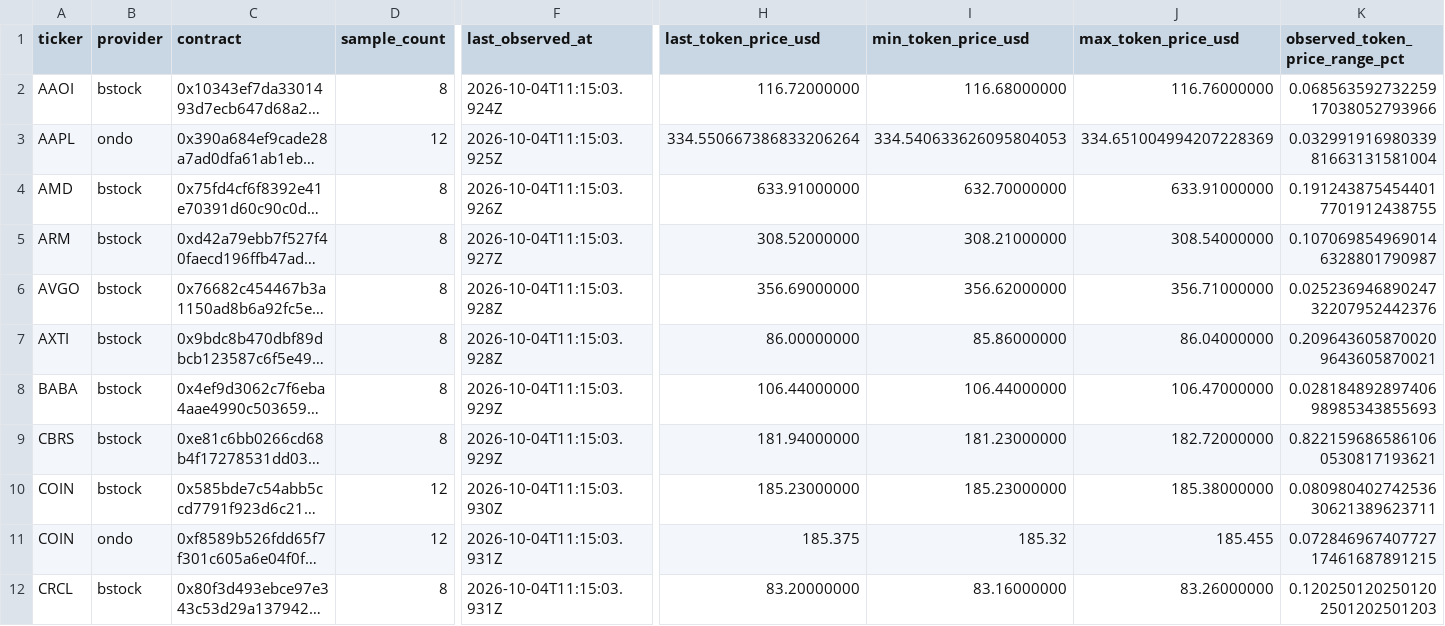
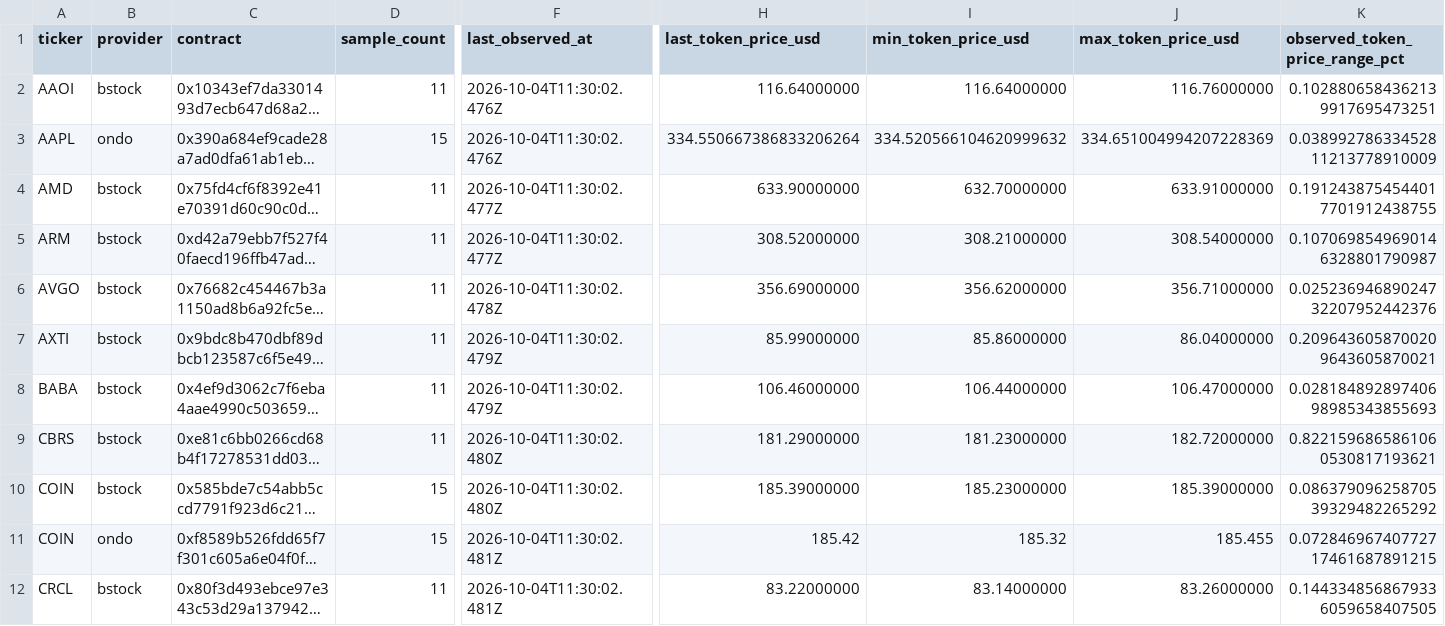
Before and after one commit to dyplux/bnb-tokenized-stocks-2026, a CSV file: experiments/EXP-RWA-004/sunday_token_price_ranges.csv, drawn as a sheet; only a part is shown, gaps mark what is left out; long unchanged cells end in …; the diff covers the shown part only; the diff names each change by its address in the sheet, - before the commit and + after, or states it on an @@ line.

Commit message:
Freeze first full 40-contract Sunday sample and DevEx summary

```diff
--- a/experiments/EXP-RWA-004/sunday_token_price_ranges.csv
+++ b/experiments/EXP-RWA-004/sunday_token_price_ranges.csv
-D2 (sample_count): 8
+D2 (sample_count): 11
-F2 (last_observed_at): 2026-10-04T11:15:03.924Z
+F2 (last_observed_at): 2026-10-04T11:30:02.476Z
-H2 (last_token_price_usd): 116.72000000
+H2 (last_token_price_usd): 116.64000000
-I2 (min_token_price_usd): 116.68000000
+I2 (min_token_price_usd): 116.64000000
-K2 (observed_token_price_range_pct): 0.06856359273225917038052793966
+K2 (observed_token_price_range_pct): 0.1028806584362139917695473251
-D3 (sample_count): 12
+D3 (sample_count): 15
-F3 (last_observed_at): 2026-10-04T11:15:03.925Z
+F3 (last_observed_at): 2026-10-04T11:30:02.476Z
-I3 (min_token_price_usd): 334.540633626095804053
+I3 (min_token_price_usd): 334.520566104620999632
-K3 (observed_token_price_range_pct): 0.03299191698033981663131581004
+K3 (observed_token_price_range_pct): 0.03899278633452811213778910009
-D4:D9 (sample_count): 8
+D4:D9 (sample_count): 11
-F4 (last_observed_at): 2026-10-04T11:15:03.926Z
+F4 (last_observed_at): 2026-10-04T11:30:02.477Z
-H4 (last_token_price_usd): 633.91000000
+H4 (last_token_price_usd): 633.90000000
-F5 (last_observed_at): 2026-10-04T11:15:03.927Z
+F5 (last_observed_at): 2026-10-04T11:30:02.477Z
-F6 (last_observed_at): 2026-10-04T11:15:03.928Z
+F6 (last_observed_at): 2026-10-04T11:30:02.478Z
-F7 (last_observed_at): 2026-10-04T11:15:03.928Z
+F7 (last_observed_at): 2026-10-04T11:30:02.479Z
-H7 (last_token_price_usd): 86.00000000
+H7 (last_token_price_usd): 85.99000000
-F8 (last_observed_at): 2026-10-04T11:15:03.929Z
+F8 (last_observed_at): 2026-10-04T11:30:02.479Z
-H8 (last_token_price_usd): 106.44000000
+H8 (last_token_price_usd): 106.46000000
-F9 (last_observed_at): 2026-10-04T11:15:03.929Z
+F9 (last_observed_at): 2026-10-04T11:30:02.480Z
-H9 (last_token_price_usd): 181.94000000
+H9 (last_token_price_usd): 181.29000000
-D10:D11 (sample_count): 12
+D10:D11 (sample_count): 15
-F10 (last_observed_at): 2026-10-04T11:15:03.930Z
+F10 (last_observed_at): 2026-10-04T11:30:02.480Z
-H10 (last_token_price_usd): 185.23000000
+H10 (last_token_price_usd): 185.39000000
-J10 (max_token_price_usd): 185.38000000
+J10 (max_token_price_usd): 185.39000000
-K10 (observed_token_price_range_pct): 0.08098040274253630621389623711
+K10 (observed_token_price_range_pct): 0.08637909625870539329482265292
-F11:F12 (last_observed_at): 2026-10-04T11:15:03.931Z
+F11:F12 (last_observed_at): 2026-10-04T11:30:02.481Z
-H11 (last_token_price_usd): 185.375
+H11 (last_token_price_usd): 185.42
-D12 (sample_count): 8
+D12 (sample_count): 11
-H12 (last_token_price_usd): 83.20000000
+H12 (last_token_price_usd): 83.22000000
-I12 (min_token_price_usd): 83.16000000
+I12 (min_token_price_usd): 83.14000000
-K12 (observed_token_price_range_pct): 0.1202501202501202501202501203
+K12 (observed_token_price_range_pct): 0.1443348568679336059658407505
```
Also changed, not shown: 92 edited cells elsewhere in this file, experiments/EXP-RWA-002/share_ratio_audit.csv, 8 other files.
